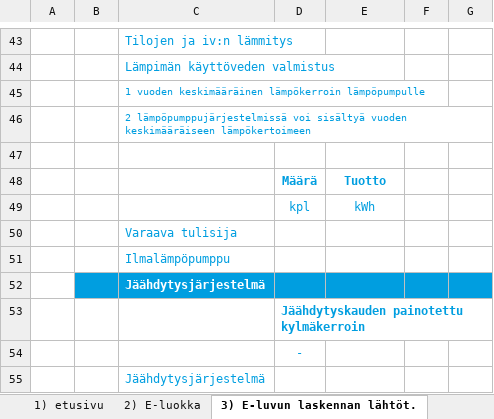
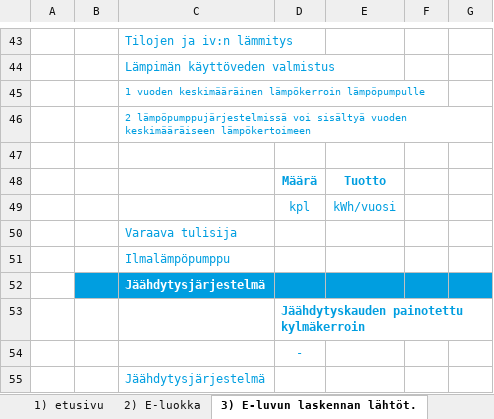
Before and after one commit to solita/etp-core, an Excel workbook: etp-backend/src/main/resources/energiatodistus-2018-fi.xlsx, sheet 3) E-luvun laskennan lähtöt., drawn as a sheet; only a part is shown, gaps mark what is left out; values as stored, in another font and other column widths than the file's, no borders; conditional formats not drawn; the diff names each change by its address in the sheet, - before the commit and + after, or states it on an @@ line.

```diff
--- a/etp-backend/src/main/resources/energiatodistus-2018-fi.xlsx (sheet 3) E-luvun laskennan lähtöt.)
+++ b/etp-backend/src/main/resources/energiatodistus-2018-fi.xlsx (sheet 3) E-luvun laskennan lähtöt.)
-E49: kWh
+E49: kWh/vuosi
```
Also changed, not shown: sheet 1) etusivu, charts or pictures, 4 other files.
